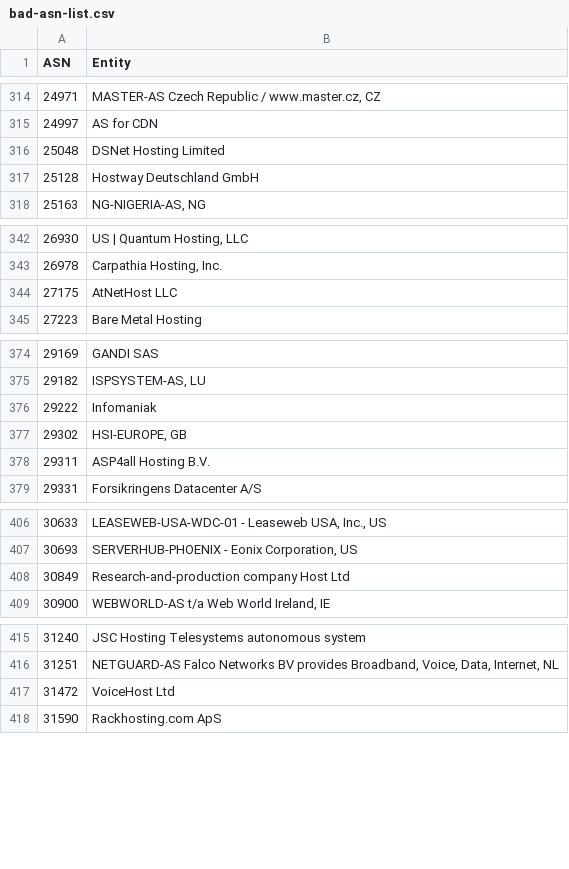
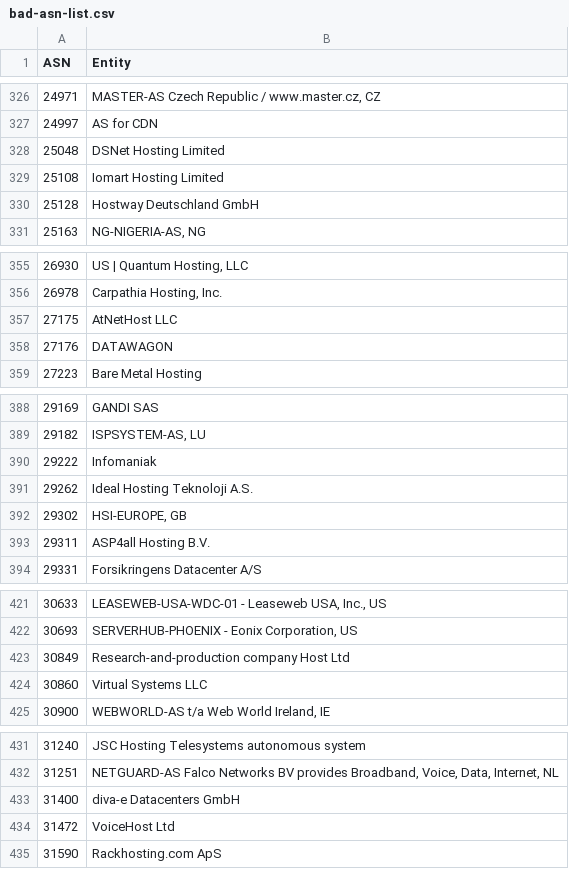
Before and after one commit to Krisseck/bad-asn-list, a CSV file: bad-asn-list.csv, drawn as a sheet; only a part is shown, gaps mark what is left out; the diff covers the shown part only.

```diff
--- a/bad-asn-list.csv
+++ b/bad-asn-list.csv
@@ -316,2 +328,3 @@ ASN,Entity
 25048,"DSNet Hosting Limited"
+25108,"Iomart Hosting Limited"
 25128,"Hostway Deutschland GmbH"
@@ -344,2 +357,3 @@ ASN,Entity
 27175,"AtNetHost LLC"
+27176,"DATAWAGON"
 27223,"Bare Metal Hosting"
@@ -376,2 +390,3 @@ ASN,Entity
 29222,"Infomaniak"
+29262,"Ideal Hosting Teknoloji A.S."
 29302,"HSI-EUROPE, GB"
@@ -408,2 +423,3 @@ ASN,Entity
 30849,"Research-and-production company Host Ltd"
+30860,"Virtual Systems LLC"
 30900,"WEBWORLD-AS t/a Web World Ireland, IE"
@@ -416,2 +432,3 @@ ASN,Entity
 31251,"NETGUARD-AS Falco Networks BV provides  Broadband, Voice, Data, Internet, NL"
+31400,"diva-e Datacenters GmbH"
 31472,"VoiceHost Ltd"
```
Also changed, not shown: 18 added rows elsewhere in this file.
